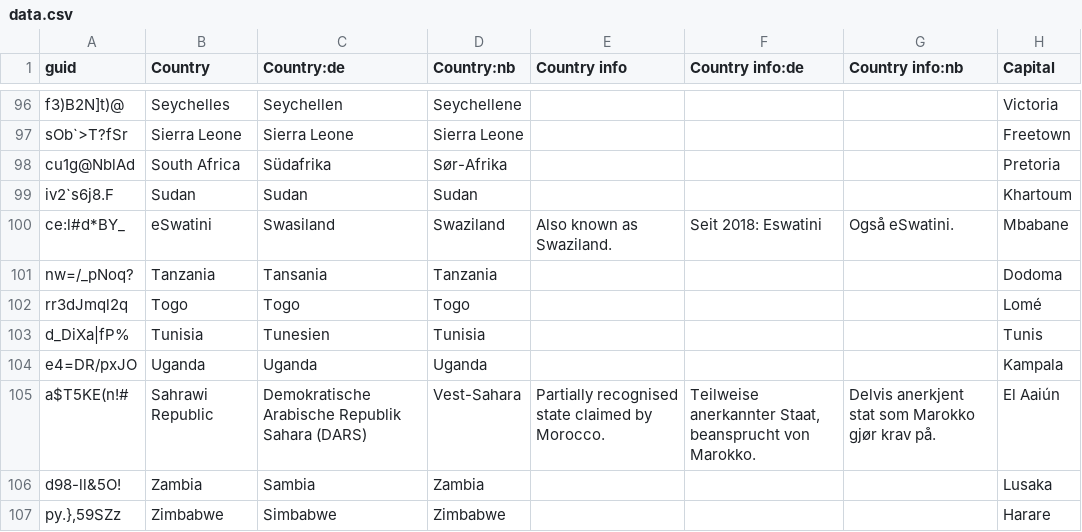
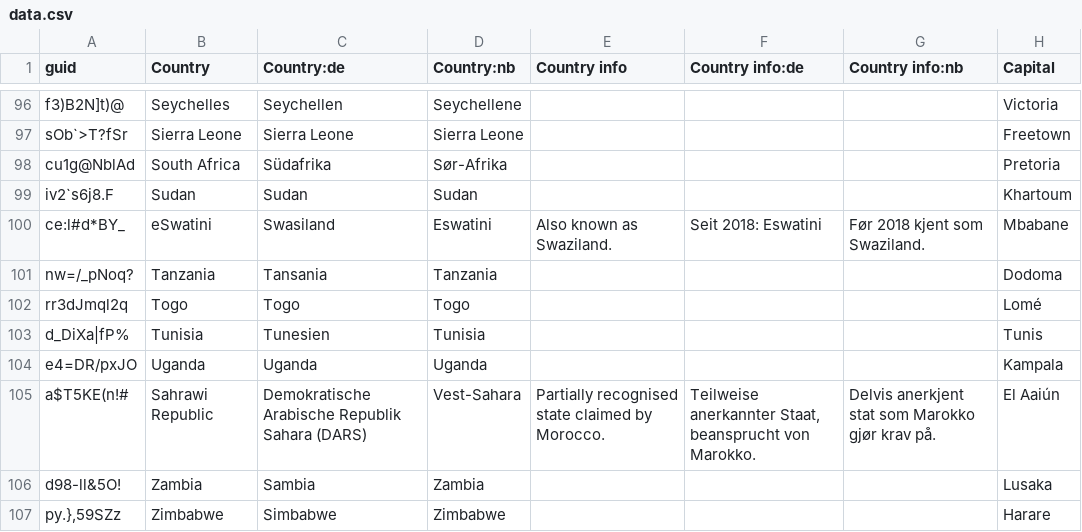
Before and after one commit to anki-geo/ultimate-geography, a CSV file: src/data.csv, drawn as a sheet; only a part is shown, gaps mark what is left out; the diff names each change by its address in the sheet, - before the commit and + after, or states it on an @@ line.

Commit message:
[nb] Change Swaziland to Eswatini
This is the government's recommendation:
https://www.regjeringen.no/no/dokumenter/statsnavn-og-hovedsteder---e/id87843/

```diff
--- a/src/data.csv
+++ b/src/data.csv
-D100 (Country:nb): Swaziland
+D100 (Country:nb): Eswatini
-G100 (Country info:nb): Også eSwatini.
+G100 (Country info:nb): Før 2018 kjent som Swaziland.
```
